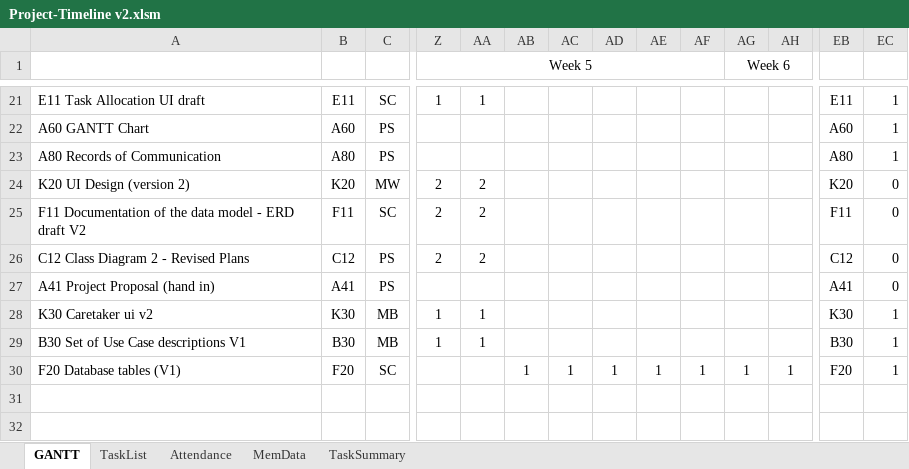
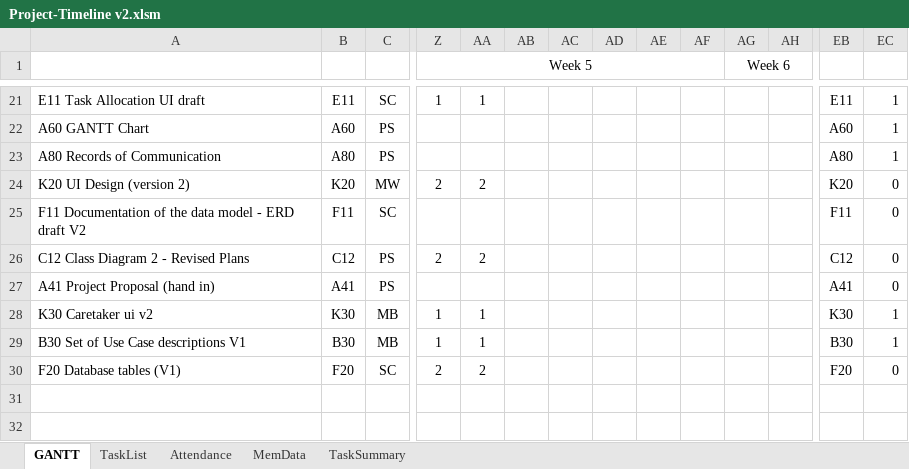
Before and after one commit to sam-connolly/crispyDuckProject, an Excel workbook: Admin/Project-Timeline v2.xlsm, sheet GANTT, drawn as a sheet; only a part is shown, gaps mark what is left out; values as stored, in another font and other column widths than the file's, no borders; charts and pictures and conditional formats not drawn; removed rows and columns are numbered as before the commit, all else as after; rows hold the shown columns only; the diff names each change by its address in the sheet, - before the commit and + after, or states it on an @@ line.

Commit message:
Update 13/02

```diff
--- a/Admin/Project-Timeline v2.xlsm (sheet GANTT)
+++ b/Admin/Project-Timeline v2.xlsm (sheet GANTT)
-Z25 (Week 5): 2
+Z25 (Week 5): (empty)
-AA25: 2
+AA25: (empty)
-row 30: F20 Database tables (V1) | F20 | SC |  |  | 1 | 1 | 1 | 1 | 1 | 1 | 1 | F20 | 1
+row 30: F20 Database tables (V1) | F20 | SC | 2 | 2 |  |  |  |  |  |  |  | F20 | 0
```
Also changed, not shown: sheet MemData, sheet TaskList, charts or pictures.
